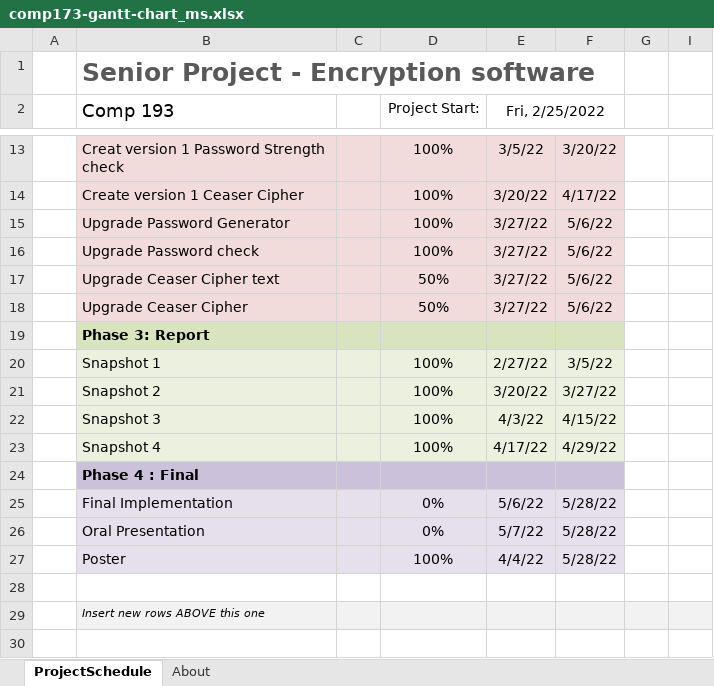
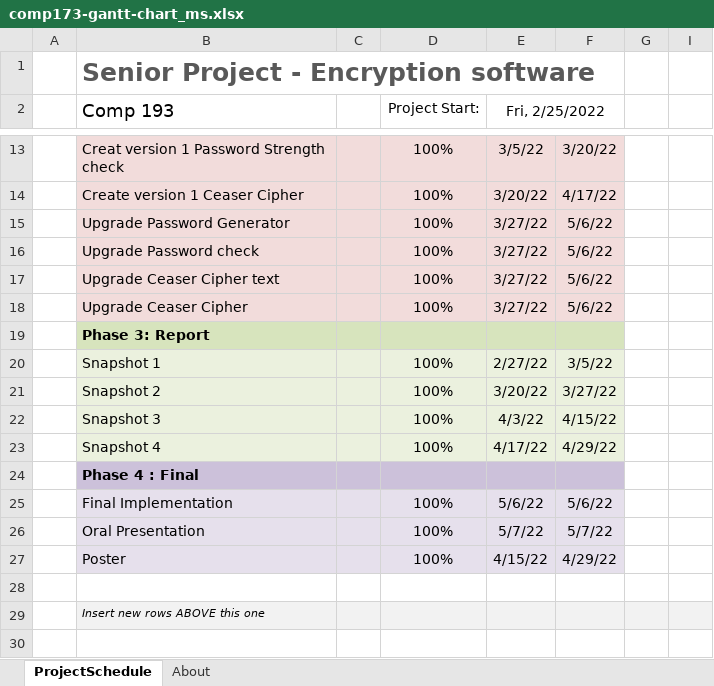
Before and after one commit to comp195/senior-project-spring-2022-encryption-project, an Excel workbook: comp173-gantt-chart_ms.xlsx, sheet ProjectSchedule, drawn as a sheet; only a part is shown, gaps mark what is left out; values as stored, in another font and other column widths than the file's, no borders; conditional formats not drawn; the diff names each change by its address in the sheet, - before the commit and + after, or states it on an @@ line.

Commit message:
Final gnatt chart
All plan complete

```diff
--- a/comp173-gantt-chart_ms.xlsx (sheet ProjectSchedule)
+++ b/comp173-gantt-chart_ms.xlsx (sheet ProjectSchedule)
-D17:D18 (Project Start:): 50%
+D17:D18 (Project Start:): 100%
-D25:D26 (Project Start:): 0%
+D25:D26 (Project Start:): 100%
-F25: 5/28/22
+F25: 5/6/22
-F26: 5/28/22
+F26: 5/7/22
-E27 (Fri, 2/25/2022): 4/4/22
+E27 (Fri, 2/25/2022): 4/15/22
-F27: 5/28/22
+F27: 4/29/22
```
